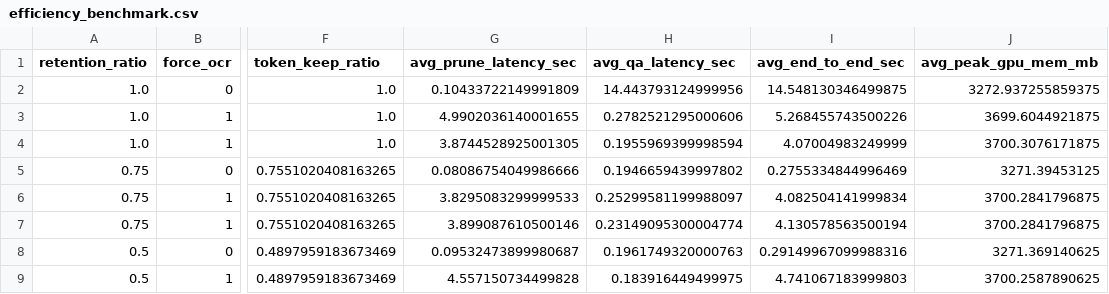
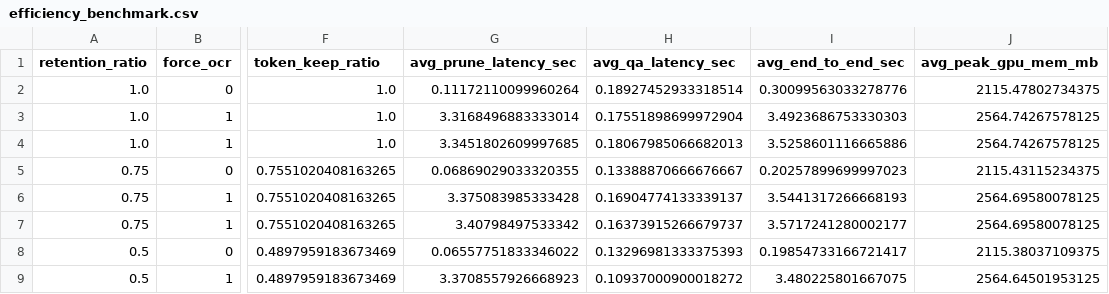
Before and after one commit to yarikama/PAPIT, a CSV file: outputs/efficiency_benchmark.csv, drawn as a sheet; only a part is shown, gaps mark what is left out; the diff covers the shown part only; the diff names each change by its address in the sheet, - before the commit and + after, or states it on an @@ line.

```diff
--- a/outputs/efficiency_benchmark.csv
+++ b/outputs/efficiency_benchmark.csv
-G2 (avg_prune_latency_sec): 0.10433722149991809
+G2 (avg_prune_latency_sec): 0.11172110099960264
-H2 (avg_qa_latency_sec): 14.443793124999956
+H2 (avg_qa_latency_sec): 0.18927452933318514
-I2 (avg_end_to_end_sec): 14.548130346499875
+I2 (avg_end_to_end_sec): 0.30099563033278776
-J2 (avg_peak_gpu_mem_mb): 3272.937255859375
+J2 (avg_peak_gpu_mem_mb): 2115.47802734375
-G3 (avg_prune_latency_sec): 4.9902036140001655
+G3 (avg_prune_latency_sec): 3.3168496883333014
-H3 (avg_qa_latency_sec): 0.2782521295000606
+H3 (avg_qa_latency_sec): 0.17551898699972904
-I3 (avg_end_to_end_sec): 5.268455743500226
+I3 (avg_end_to_end_sec): 3.4923686753330303
-J3 (avg_peak_gpu_mem_mb): 3699.6044921875
+J3 (avg_peak_gpu_mem_mb): 2564.74267578125
-G4 (avg_prune_latency_sec): 3.8744528925001305
+G4 (avg_prune_latency_sec): 3.3451802609997685
-H4 (avg_qa_latency_sec): 0.1955969399998594
+H4 (avg_qa_latency_sec): 0.18067985066682013
-I4 (avg_end_to_end_sec): 4.07004983249999
+I4 (avg_end_to_end_sec): 3.5258601116665886
-J4 (avg_peak_gpu_mem_mb): 3700.3076171875
+J4 (avg_peak_gpu_mem_mb): 2564.74267578125
-G5 (avg_prune_latency_sec): 0.08086754049986666
+G5 (avg_prune_latency_sec): 0.06869029033320355
-H5 (avg_qa_latency_sec): 0.1946659439997802
+H5 (avg_qa_latency_sec): 0.13388870666676667
-I5 (avg_end_to_end_sec): 0.2755334844996469
+I5 (avg_end_to_end_sec): 0.20257899699997023
-J5 (avg_peak_gpu_mem_mb): 3271.39453125
+J5 (avg_peak_gpu_mem_mb): 2115.43115234375
-G6 (avg_prune_latency_sec): 3.8295083299999533
+G6 (avg_prune_latency_sec): 3.375083985333428
-H6 (avg_qa_latency_sec): 0.25299581199988097
+H6 (avg_qa_latency_sec): 0.16904774133339137
-I6 (avg_end_to_end_sec): 4.082504141999834
+I6 (avg_end_to_end_sec): 3.5441317266668193
-J6:J7 (avg_peak_gpu_mem_mb): 3700.2841796875
+J6:J7 (avg_peak_gpu_mem_mb): 2564.69580078125
-G7 (avg_prune_latency_sec): 3.899087610500146
+G7 (avg_prune_latency_sec): 3.40798497533342
-H7 (avg_qa_latency_sec): 0.23149095300004774
+H7 (avg_qa_latency_sec): 0.16373915266679737
-I7 (avg_end_to_end_sec): 4.130578563500194
+I7 (avg_end_to_end_sec): 3.5717241280002177
-G8 (avg_prune_latency_sec): 0.09532473899980687
+G8 (avg_prune_latency_sec): 0.06557751833346022
-H8 (avg_qa_latency_sec): 0.1961749320000763
+H8 (avg_qa_latency_sec): 0.13296981333375393
-I8 (avg_end_to_end_sec): 0.29149967099988316
+I8 (avg_end_to_end_sec): 0.19854733166721417
-J8 (avg_peak_gpu_mem_mb): 3271.369140625
+J8 (avg_peak_gpu_mem_mb): 2115.38037109375
-G9 (avg_prune_latency_sec): 4.557150734499828
+G9 (avg_prune_latency_sec): 3.3708557926668923
-H9 (avg_qa_latency_sec): 0.183916449499975
+H9 (avg_qa_latency_sec): 0.10937000900018272
-I9 (avg_end_to_end_sec): 4.741067183999803
+I9 (avg_end_to_end_sec): 3.480225801667075
-J9 (avg_peak_gpu_mem_mb): 3700.2587890625
+J9 (avg_peak_gpu_mem_mb): 2564.64501953125
```
Also changed, not shown: 16 edited cells elsewhere in this file, outputs/outputs/gqa_eval/llava_benchmark_summary.csv, outputs/outputs/textvqa_eval/llava_benchmark_summary.csv, 26 other files.
